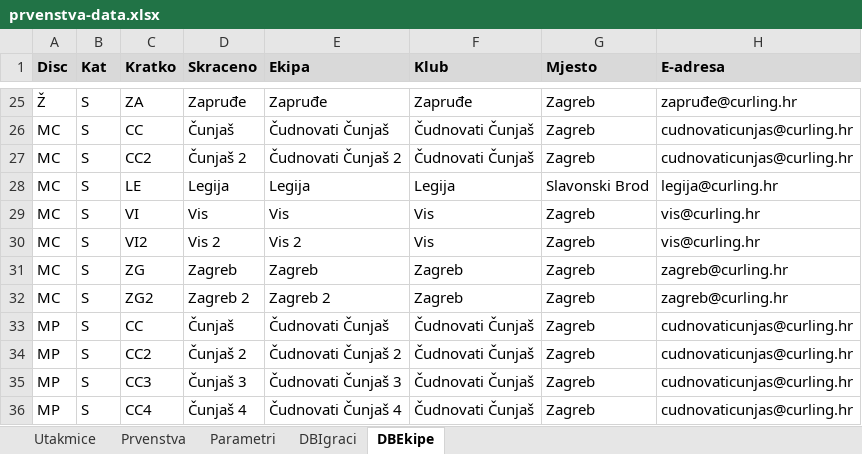
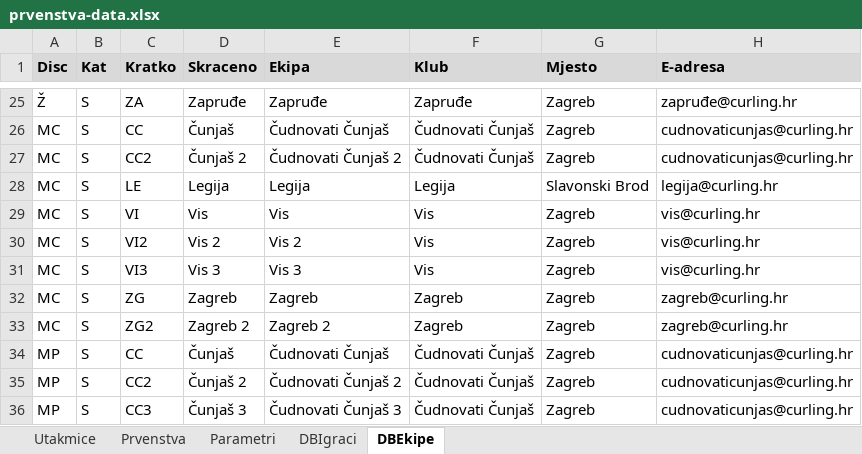
Before and after one commit to admin-curling-hr/curling-hr, an Excel workbook: podaci/prvenstva-data.xlsx, sheet DBEkipe, drawn as a sheet; only a part is shown, gaps mark what is left out; the shorter side is filled out with more unchanged rows; values as stored, in another font and other column widths than the file's, no borders; the diff names each change by its address in the sheet, - before the commit and + after, or states it on an @@ line.

```diff
--- a/podaci/prvenstva-data.xlsx (sheet DBEkipe)
+++ b/podaci/prvenstva-data.xlsx (sheet DBEkipe)
+row 31: MC | S | VI3 | Vis 3 | Vis 3 | Vis | Zagreb | vis@curling.hr
```
Also changed, not shown: sheet Prvenstva, sheet DBIgraci, sheet Parametri, formulas that keep their value, podaci/reprezentacija-data.xlsx.
